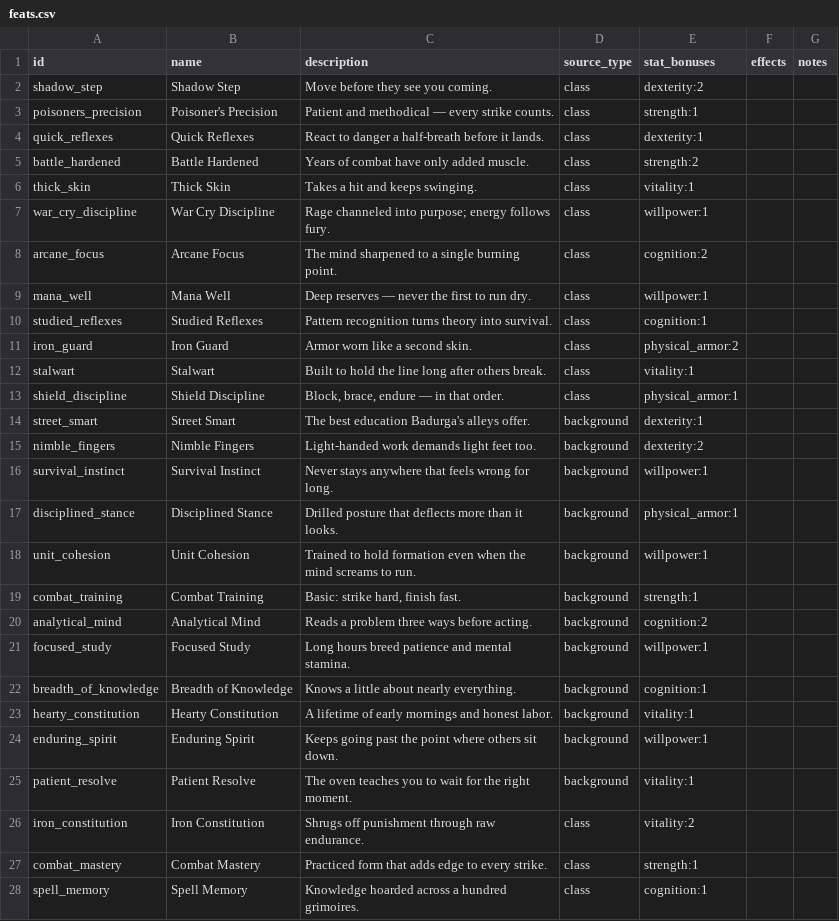
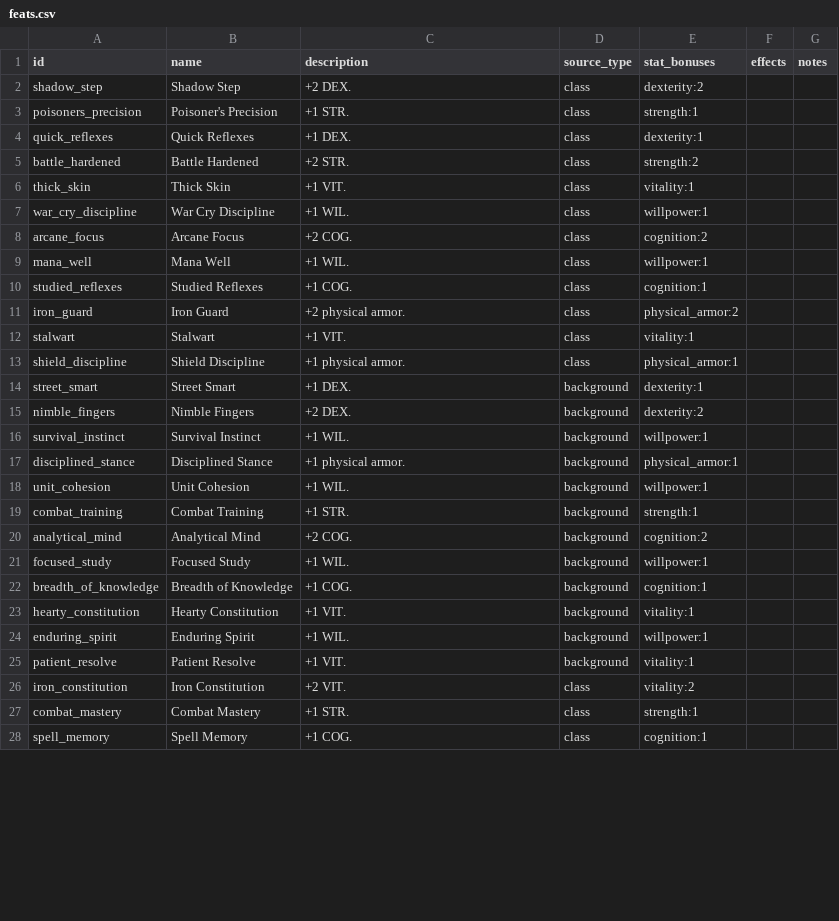
Before and after one commit to caleb-the-dev/RogueFinder, a CSV file: rogue-finder/data/feats.csv, drawn as a sheet; only a part is shown; the diff covers the shown part only.

```diff
--- a/rogue-finder/data/feats.csv
+++ b/rogue-finder/data/feats.csv
@@ -1,28 +1,28 @@
 id,name,description,source_type,stat_bonuses,effects,notes
-shadow_step,Shadow Step,Move before they see you coming.,class,dexterity:2,,
-poisoners_precision,Poisoner's Precision,Patient and methodical — every strike counts.,class,strength:1,,
-quick_reflexes,Quick Reflexes,React to danger a half-breath before it lands.,class,dexterity:1,,
-battle_hardened,Battle Hardened,Years of combat have only added muscle.,class,strength:2,,
-thick_skin,Thick Skin,Takes a hit and keeps swinging.,class,vitality:1,,
-war_cry_discipline,War Cry Discipline,Rage channeled into purpose; energy follows fury.,class,willpower:1,,
-arcane_focus,Arcane Focus,The mind sharpened to a single burning point.,class,cognition:2,,
-mana_well,Mana Well,Deep reserves — never the first to run dry.,class,willpower:1,,
-studied_reflexes,Studied Reflexes,Pattern recognition turns theory into survival.,class,cognition:1,,
-iron_guard,Iron Guard,Armor worn like a second skin.,class,physical_armor:2,,
-stalwart,Stalwart,Built to hold the line long after others break.,class,vitality:1,,
-shield_discipline,Shield Discipline,"Block, brace, endure — in that order.",class,physical_armor:1,,
-street_smart,Street Smart,The best education Badurga's alleys offer.,background,dexterity:1,,
-nimble_fingers,Nimble Fingers,Light-handed work demands light feet too.,background,dexterity:2,,
-survival_instinct,Survival Instinct,Never stays anywhere that feels wrong for long.,background,willpower:1,,
-disciplined_stance,Disciplined Stance,Drilled posture that deflects more than it looks.,background,physical_armor:1,,
-unit_cohesion,Unit Cohesion,Trained to hold formation even when the mind screams to run.,background,willpower:1,,
-combat_training,Combat Training,"Basic: strike hard, finish fast.",background,strength:1,,
-analytical_mind,Analytical Mind,Reads a problem three ways before acting.,background,cognition:2,,
-focused_study,Focused Study,Long hours breed patience and mental stamina.,background,willpower:1,,
-breadth_of_knowledge,Breadth of Knowledge,Knows a little about nearly everything.,background,cognition:1,,
-hearty_constitution,Hearty Constitution,A lifetime of early mornings and honest labor.,background,vitality:1,,
-enduring_spirit,Enduring Spirit,Keeps going past the point where others sit down.,background,willpower:1,,
-patient_resolve,Patient Resolve,The oven teaches you to wait for the right moment.,background,vitality:1,,
-iron_constitution,Iron Constitution,Shrugs off punishment through raw endurance.,class,vitality:2,,
-combat_mastery,Combat Mastery,Practiced form that adds edge to every strike.,class,strength:1,,
-spell_memory,Spell Memory,Knowledge hoarded across a hundred grimoires.,class,cognition:1,,
+shadow_step,Shadow Step,+2 DEX.,class,dexterity:2,,
+poisoners_precision,Poisoner's Precision,+1 STR.,class,strength:1,,
+quick_reflexes,Quick Reflexes,+1 DEX.,class,dexterity:1,,
+battle_hardened,Battle Hardened,+2 STR.,class,strength:2,,
+thick_skin,Thick Skin,+1 VIT.,class,vitality:1,,
+war_cry_discipline,War Cry Discipline,+1 WIL.,class,willpower:1,,
+arcane_focus,Arcane Focus,+2 COG.,class,cognition:2,,
+mana_well,Mana Well,+1 WIL.,class,willpower:1,,
+studied_reflexes,Studied Reflexes,+1 COG.,class,cognition:1,,
+iron_guard,Iron Guard,+2 physical armor.,class,physical_armor:2,,
+stalwart,Stalwart,+1 VIT.,class,vitality:1,,
+shield_discipline,Shield Discipline,+1 physical armor.,class,physical_armor:1,,
+street_smart,Street Smart,+1 DEX.,background,dexterity:1,,
+nimble_fingers,Nimble Fingers,+2 DEX.,background,dexterity:2,,
+survival_instinct,Survival Instinct,+1 WIL.,background,willpower:1,,
+disciplined_stance,Disciplined Stance,+1 physical armor.,background,physical_armor:1,,
+unit_cohesion,Unit Cohesion,+1 WIL.,background,willpower:1,,
+combat_training,Combat Training,+1 STR.,background,strength:1,,
+analytical_mind,Analytical Mind,+2 COG.,background,cognition:2,,
+focused_study,Focused Study,+1 WIL.,background,willpower:1,,
+breadth_of_knowledge,Breadth of Knowledge,+1 COG.,background,cognition:1,,
+hearty_constitution,Hearty Constitution,+1 VIT.,background,vitality:1,,
+enduring_spirit,Enduring Spirit,+1 WIL.,background,willpower:1,,
+patient_resolve,Patient Resolve,+1 VIT.,background,vitality:1,,
+iron_constitution,Iron Constitution,+2 VIT.,class,vitality:2,,
+combat_mastery,Combat Mastery,+1 STR.,class,strength:1,,
+spell_memory,Spell Memory,+1 COG.,class,cognition:1,,
```
Also changed, not shown: 11 edited cells elsewhere in this file, rogue-finder/data/abilities.csv, rogue-finder/data/consumables.csv, 3 other files.
